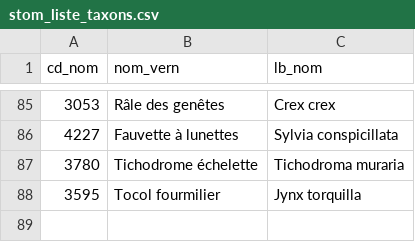
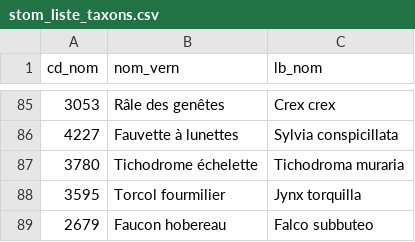
Before and after one commit to lpoaura/protocoles_suivi, a CSV file: stom/for_install/stom_liste_taxons.csv, drawn as a sheet; only a part is shown, gaps mark what is left out.

Commit message:
ajout hobereau

```diff
--- a/stom/for_install/stom_liste_taxons.csv
+++ b/stom/for_install/stom_liste_taxons.csv
@@ -87,2 +87,3 @@ cd_nom,nom_vern,lb_nom
 3780,Tichodrome échelette,Tichodroma muraria
-3595, Tocol fourmilier,Jynx torquilla
+3595,Torcol fourmilier,Jynx torquilla
+2679,Faucon hobereau,Falco subbuteo
```
